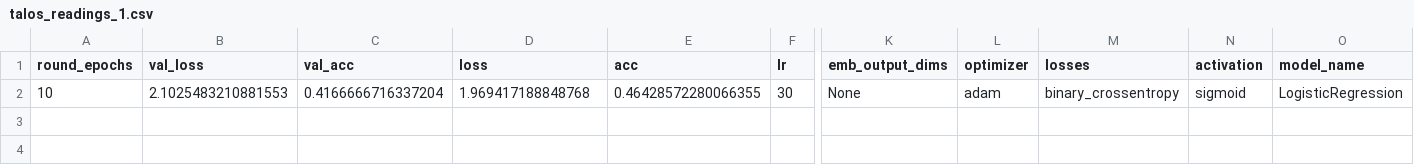
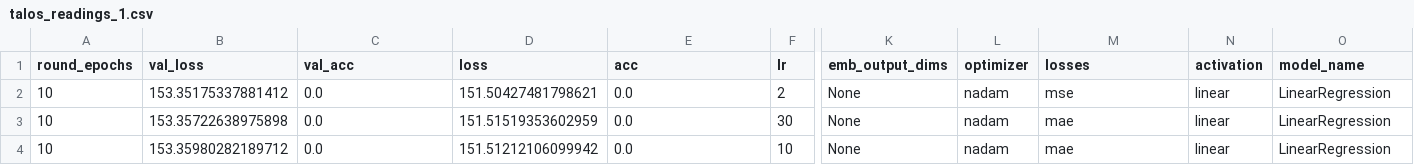
Before and after one commit to shakkeel1330/cook-imly, a CSV file: imly/talos_readings_1.csv, drawn as a sheet; only a part is shown, gaps mark what is left out; addresses are those after the commit; rows hold the shown columns only; the diff names each change by its address in the sheet, - before the commit and + after, or states it on an @@ line.

Commit message:
Fixed keras_acc issue for linear regression

```diff
--- a/imly/talos_readings_1.csv
+++ b/imly/talos_readings_1.csv
+row 2: 10 | 153.35175337881412 | 0.0 | 151.50427481798621 | 0.0 | 2 | None | nadam | mse | linear | LinearRegression
-B3 (val_loss): 2.1025483210881553
+B3 (val_loss): 153.35722638975898
-C3 (val_acc): 0.4166666716337204
+C3 (val_acc): 0.0
-D3 (loss): 1.969417188848768
+D3 (loss): 151.51519353602959
-E3 (acc): 0.46428572280066355
+E3 (acc): 0.0
-L3 (optimizer): adam
+L3 (optimizer): nadam
-M3 (losses): binary_crossentropy
+M3 (losses): mae
-N3 (activation): sigmoid
+N3 (activation): linear
-O3 (model_name): LogisticRegression
+O3 (model_name): LinearRegression
+row 4: 10 | 153.35980282189712 | 0.0 | 151.51212106099942 | 0.0 | 10 | None | nadam | mae | linear | LinearRegression
```
Also changed, not shown: 8 other files.
